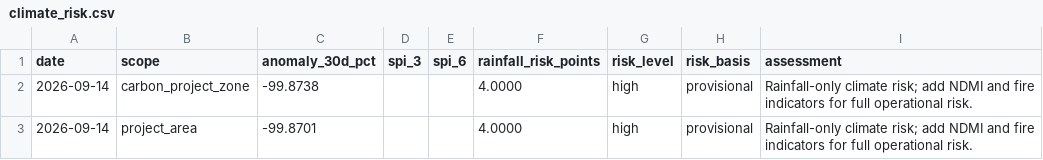
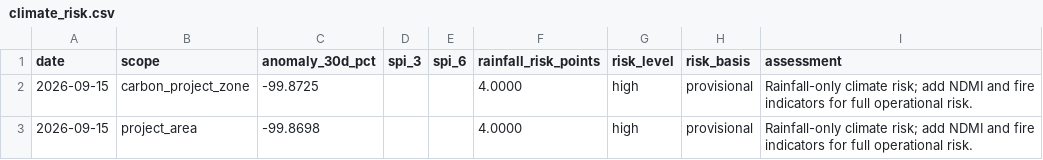
Before and after one commit to datoeltoel/serpro-climate-carbon-monitoring, a CSV file: data/processed/climate/risk/climate_risk.csv, drawn as a sheet.

```diff
--- a/data/processed/climate/risk/climate_risk.csv
+++ b/data/processed/climate/risk/climate_risk.csv
@@ -1,3 +1,3 @@
 date,scope,anomaly_30d_pct,spi_3,spi_6,rainfall_risk_points,risk_level,risk_basis,assessment
-2026-09-14,carbon_project_zone,-99.8738,,,4.0000,high,provisional,Rainfall-only climate risk; add NDMI and fire indicators for full operational risk.
-2026-09-14,project_area,-99.8701,,,4.0000,high,provisional,Rainfall-only climate risk; add NDMI and fire indicators for full operational risk.
+2026-09-15,carbon_project_zone,-99.8725,,,4.0000,high,provisional,Rainfall-only climate risk; add NDMI and fire indicators for full operational risk.
+2026-09-15,project_area,-99.8698,,,4.0000,high,provisional,Rainfall-only climate risk; add NDMI and fire indicators for full operational risk.
```
